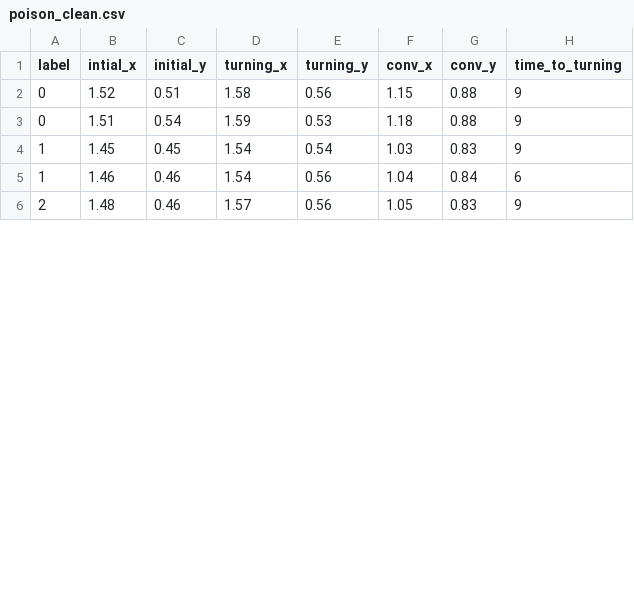
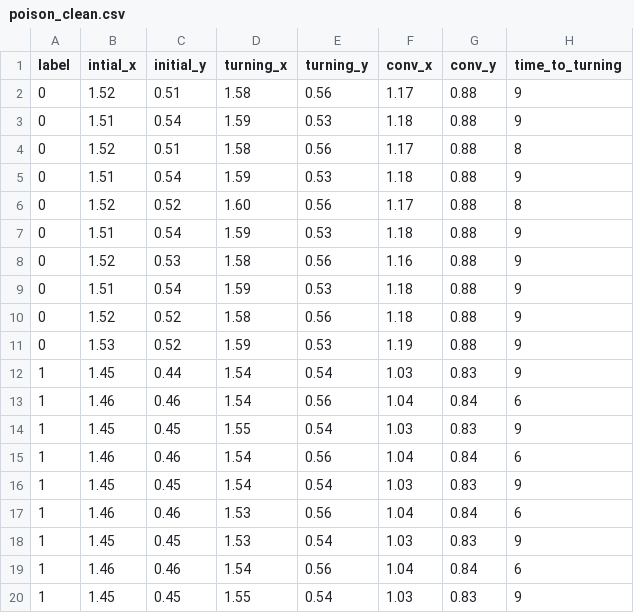
Before and after one commit to XinyuLiu71/IB-backdoor, a CSV file: poison_clean.csv, drawn as a sheet; only a part is shown; the shorter side is filled out with more unchanged rows; the diff covers the shown part only.

```diff
--- a/poison_clean.csv
+++ b/poison_clean.csv
@@ -1,5 +1,20 @@
 label,intial_x,initial_y,turning_x,turning_y,conv_x,conv_y,time_to_turning
-0,1.52,0.51,1.58,0.56,1.15,0.88,9
+0,1.52,0.51,1.58,0.56,1.17,0.88,9
 0,1.51,0.54,1.59,0.53,1.18,0.88,9
+0,1.52,0.51,1.58,0.56,1.17,0.88,8
+0,1.51,0.54,1.59,0.53,1.18,0.88,9
+0,1.52,0.52,1.60,0.56,1.17,0.88,8
+0,1.51,0.54,1.59,0.53,1.18,0.88,9
+0,1.52,0.53,1.58,0.56,1.16,0.88,9
+0,1.51,0.54,1.59,0.53,1.18,0.88,9
+0,1.52,0.52,1.58,0.56,1.18,0.88,9
+0,1.53,0.52,1.59,0.53,1.19,0.88,9
+1,1.45,0.44,1.54,0.54,1.03,0.83,9
+1,1.46,0.46,1.54,0.56,1.04,0.84,6
+1,1.45,0.45,1.55,0.54,1.03,0.83,9
+1,1.46,0.46,1.54,0.56,1.04,0.84,6
 1,1.45,0.45,1.54,0.54,1.03,0.83,9
+1,1.46,0.46,1.53,0.56,1.04,0.84,6
+1,1.45,0.45,1.53,0.54,1.03,0.83,9
 1,1.46,0.46,1.54,0.56,1.04,0.84,6
+1,1.45,0.45,1.55,0.54,1.03,0.83,9
```
Also changed, not shown: 9 added rows and 3 edited cells elsewhere in this file, 51 other files.
